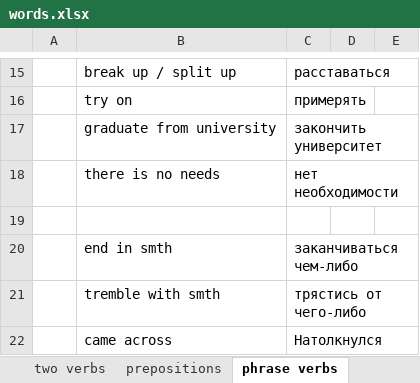
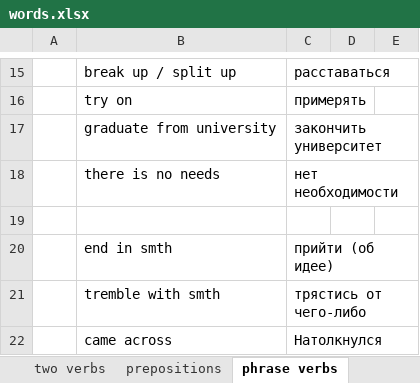
Before and after one commit to Eldar33/OrangePlaylistPracticeEnglish, an Excel workbook: words.xlsx, sheet phrase verbs, drawn as a sheet; only a part is shown, gaps mark what is left out; values as stored, in another font and other column widths than the file's, no borders; the diff covers the shown part only; the diff names each change by its address in the sheet, - before the commit and + after, or states it on an @@ line.

```diff
--- a/words.xlsx (sheet phrase verbs)
+++ b/words.xlsx (sheet phrase verbs)
-C20: заканчиваться чем-либо
+C20: прийти (об идее)
```
Also changed, not shown: 95 added rows elsewhere in this sheet, 2 other files.
